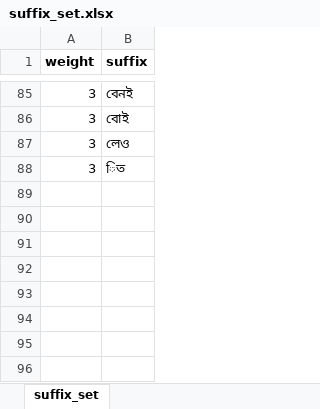
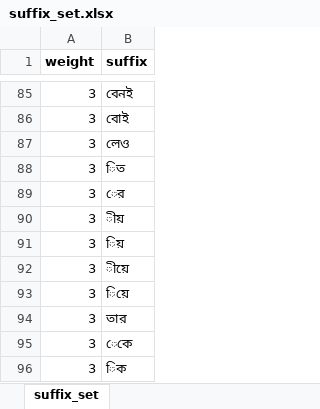
Before and after one commit to NitanJana/bengali-lemmatizer, an Excel workbook: suffix_set.xlsx, sheet suffix_set, drawn as a sheet; only a part is shown, gaps mark what is left out; values as stored, in another font and other column widths than the file's, no borders; the diff names each change by its address in the sheet, - before the commit and + after, or states it on an @@ line.

```diff
--- a/suffix_set.xlsx (sheet suffix_set)
+++ b/suffix_set.xlsx (sheet suffix_set)
+row 89: 3 | ের
+row 90: 3 | ীয়
+row 91: 3 | িয়
+row 92: 3 | ীয়ে
+row 93: 3 | িয়ে
+row 94: 3 | তার
+row 95: 3 | েকে
+row 96: 3 | িক
```
Also changed, not shown: root_words.xlsx, 2 other files.
